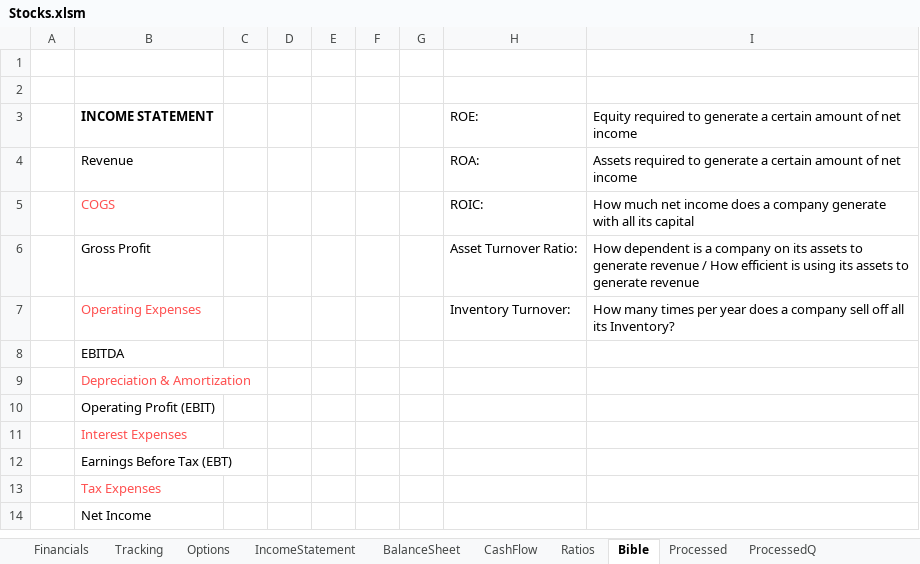
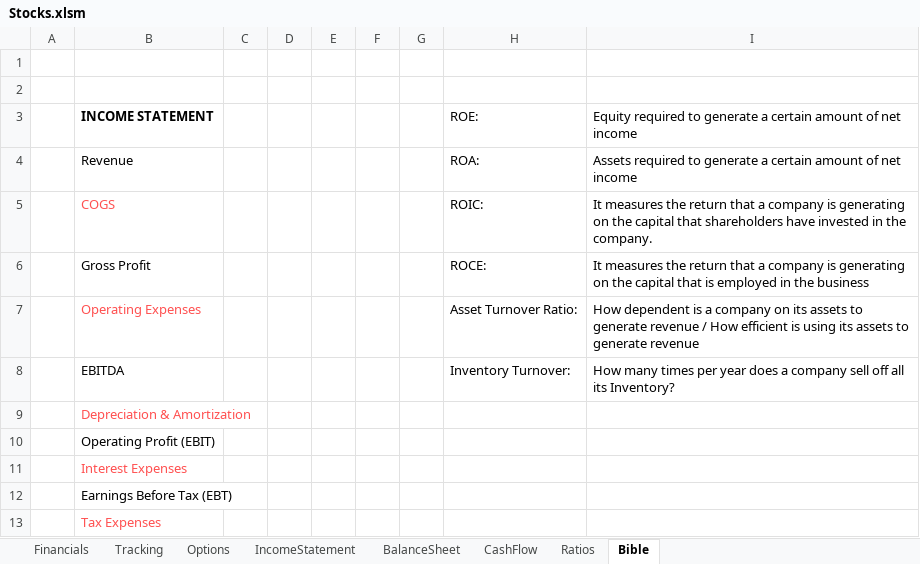
Before and after one commit to J700070/Finance-Super-Excel, an Excel workbook: Stocks.xlsm, sheet Bible, drawn as a sheet; only a part is shown; the shorter side is filled out with more unchanged rows; values as stored, in another font and other column widths than the file's, no borders; removed rows and columns are numbered as before the commit, all else as after; the diff covers the shown part only; the diff names each change by its address in the sheet, - before the commit and + after, or states it on an @@ line.

```diff
--- a/Stocks.xlsm (sheet Bible)
+++ b/Stocks.xlsm (sheet Bible)
-sheet tab: Processed
-sheet tab: ProcessedQ
-I5: How much net income does a company generate with all its capital
+I5: It measures the return that a company is generating on the capital that shareholders have invested in the company.
+row 6:  | Gross Profit |  |  |  |  |  | ROCE: | It measures the return that a company is generating on the capital that is employed in the business
-B7: Gross Profit
+B7: Operating Expenses
-B7 text colour: black
+B7 text colour: #FF5050
-B8: Operating Expenses
+B8: EBITDA
-B8 text colour: #FF5050
+B8 text colour: black
-row 8:  | EBITDA
```
Also changed, not shown: 23 added rows elsewhere in this sheet, sheet Financials, sheet IncomeStatement, sheet BalanceSheet, sheet Ratios, sheet CashFlow, sheet Tracking, formulas that keep their value, charts or pictures, 1 other file.
